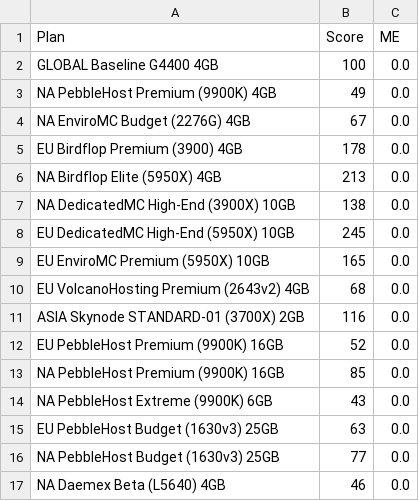
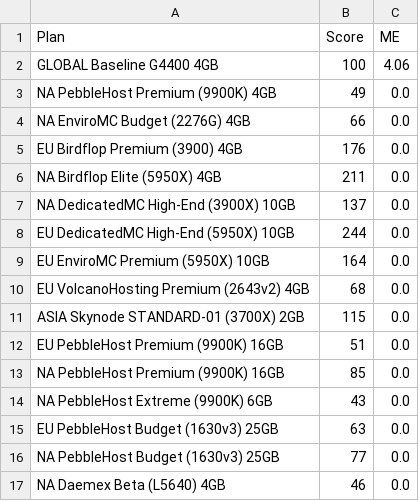
Before and after one commit to kakduman/minecraft-server-hosts, a CSV file: single-thread-results.csv, drawn as a sheet.

```diff
--- a/single-thread-results.csv
+++ b/single-thread-results.csv
@@ -1,13 +1,13 @@
 Plan,Score,ME
-GLOBAL Baseline G4400 4GB,100,0.0
+GLOBAL Baseline G4400 4GB,100,4.06
 NA PebbleHost Premium (9900K) 4GB,49,0.0
-NA EnviroMC Budget (2276G) 4GB,67,0.0
-EU Birdflop Premium (3900) 4GB,178,0.0
-NA Birdflop Elite (5950X) 4GB,213,0.0
-NA DedicatedMC High-End (3900X) 10GB,138,0.0
-EU DedicatedMC High-End (5950X) 10GB,245,0.0
-EU EnviroMC Premium (5950X) 10GB,165,0.0
+NA EnviroMC Budget (2276G) 4GB,66,0.0
+EU Birdflop Premium (3900) 4GB,176,0.0
+NA Birdflop Elite (5950X) 4GB,211,0.0
+NA DedicatedMC High-End (3900X) 10GB,137,0.0
+EU DedicatedMC High-End (5950X) 10GB,244,0.0
+EU EnviroMC Premium (5950X) 10GB,164,0.0
 EU VolcanoHosting Premium (2643v2) 4GB,68,0.0
-ASIA Skynode STANDARD-01 (3700X) 2GB,116,0.0
-EU PebbleHost Premium (9900K) 16GB,52,0.0
+ASIA Skynode STANDARD-01 (3700X) 2GB,115,0.0
+EU PebbleHost Premium (9900K) 16GB,51,0.0
 NA PebbleHost Premium (9900K) 16GB,85,0.0
```
Also changed, not shown: single-thread-raw.csv, 1 other file.
